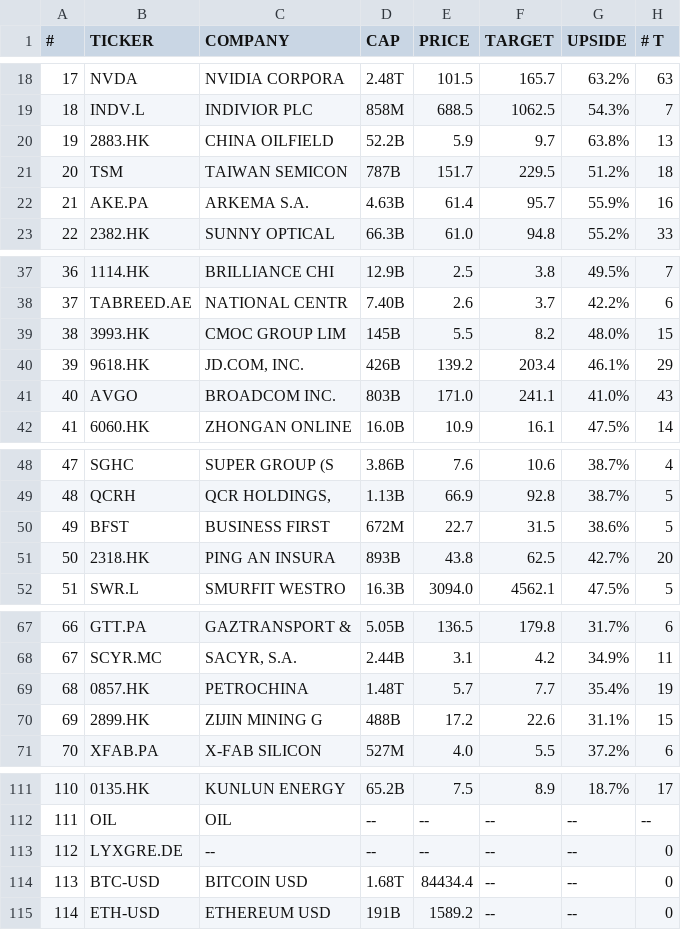
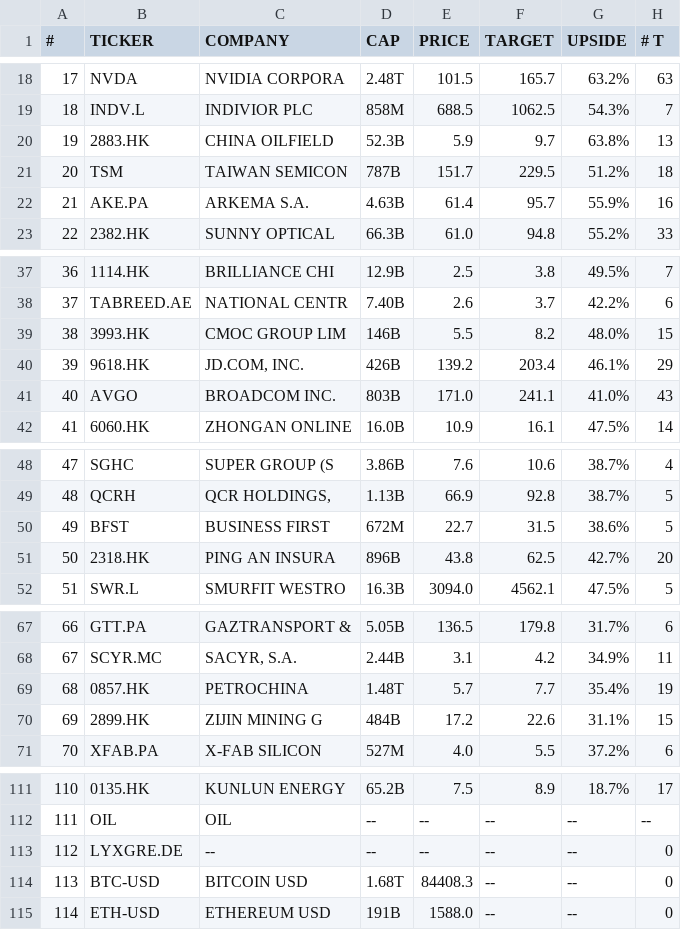
Before and after one commit to weirdapps/etorotrade, a CSV file: yahoofinance/output/portfolio.csv, drawn as a sheet; only a part is shown, gaps mark what is left out; the diff names each change by its address in the sheet, - before the commit and + after, or states it on an @@ line.

```diff
--- a/yahoofinance/output/portfolio.csv
+++ b/yahoofinance/output/portfolio.csv
-D20 (CAP): 52.2B
+D20 (CAP): 52.3B
-D39 (CAP): 145B
+D39 (CAP): 146B
-D51 (CAP): 893B
+D51 (CAP): 896B
-D70 (CAP): 488B
+D70 (CAP): 484B
-E114 (PRICE): 84434.4
+E114 (PRICE): 84408.3
-E115 (PRICE): 1589.2
+E115 (PRICE): 1588.0
```
Also changed, not shown: yahoofinance/input/portfolio.csv, yahoofinance/output/manual.csv, 56 other files.
